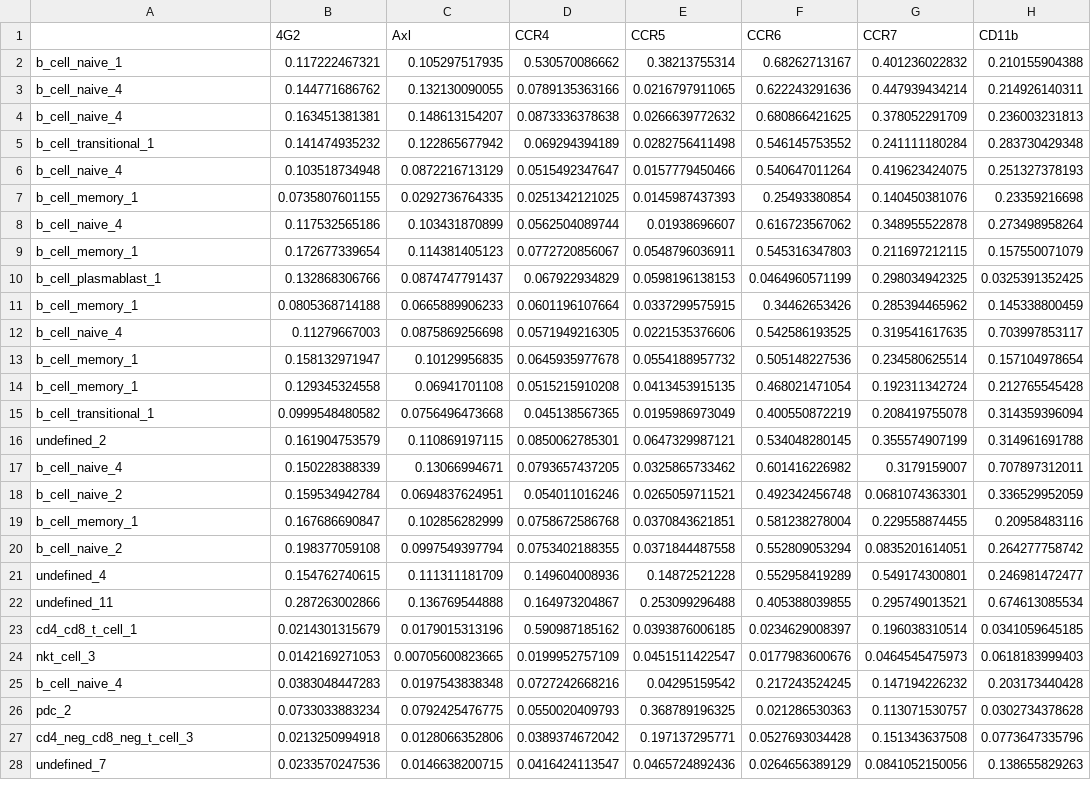
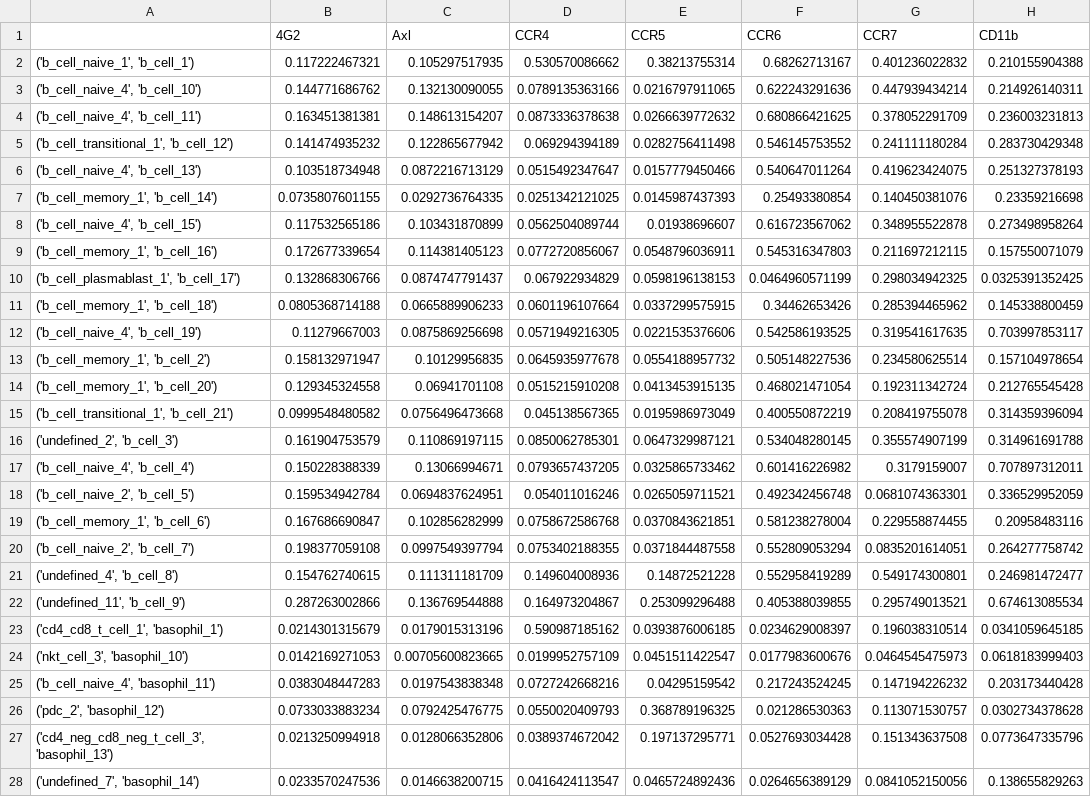
Before and after one commit to ismms-himc/virus_cluster_labeling_cytof, a CSV file: data_mats/predict_labels.csv, drawn as a sheet; only a part is shown; the diff covers the shown part only; the diff names each change by its address in the sheet, - before the commit and + after, or states it on an @@ line.

```diff
--- a/data_mats/predict_labels.csv
+++ b/data_mats/predict_labels.csv
-A2: b_cell_naive_1
+A2: ('b_cell_naive_1', 'b_cell_1')
-A3: b_cell_naive_4
+A3: ('b_cell_naive_4', 'b_cell_10')
-A4: b_cell_naive_4
+A4: ('b_cell_naive_4', 'b_cell_11')
-A5: b_cell_transitional_1
+A5: ('b_cell_transitional_1', 'b_cell_12')
-A6: b_cell_naive_4
+A6: ('b_cell_naive_4', 'b_cell_13')
-A7: b_cell_memory_1
+A7: ('b_cell_memory_1', 'b_cell_14')
-A8: b_cell_naive_4
+A8: ('b_cell_naive_4', 'b_cell_15')
-A9: b_cell_memory_1
+A9: ('b_cell_memory_1', 'b_cell_16')
-A10: b_cell_plasmablast_1
+A10: ('b_cell_plasmablast_1', 'b_cell_17')
-A11: b_cell_memory_1
+A11: ('b_cell_memory_1', 'b_cell_18')
-A12: b_cell_naive_4
+A12: ('b_cell_naive_4', 'b_cell_19')
-A13: b_cell_memory_1
+A13: ('b_cell_memory_1', 'b_cell_2')
-A14: b_cell_memory_1
+A14: ('b_cell_memory_1', 'b_cell_20')
-A15: b_cell_transitional_1
+A15: ('b_cell_transitional_1', 'b_cell_21')
-A16: undefined_2
+A16: ('undefined_2', 'b_cell_3')
-A17: b_cell_naive_4
+A17: ('b_cell_naive_4', 'b_cell_4')
-A18: b_cell_naive_2
+A18: ('b_cell_naive_2', 'b_cell_5')
-A19: b_cell_memory_1
+A19: ('b_cell_memory_1', 'b_cell_6')
-A20: b_cell_naive_2
+A20: ('b_cell_naive_2', 'b_cell_7')
-A21: undefined_4
+A21: ('undefined_4', 'b_cell_8')
-A22: undefined_11
+A22: ('undefined_11', 'b_cell_9')
-A23: cd4_cd8_t_cell_1
+A23: ('cd4_cd8_t_cell_1', 'basophil_1')
-A24: nkt_cell_3
+A24: ('nkt_cell_3', 'basophil_10')
-A25: b_cell_naive_4
+A25: ('b_cell_naive_4', 'basophil_11')
-A26: pdc_2
+A26: ('pdc_2', 'basophil_12')
-A27: cd4_neg_cd8_neg_t_cell_3
+A27: ('cd4_neg_cd8_neg_t_cell_3', 'basophil_13')
-A28: undefined_7
+A28: ('undefined_7', 'basophil_14')
```
Also changed, not shown: 120 edited cells elsewhere in this file, 1 other file.
